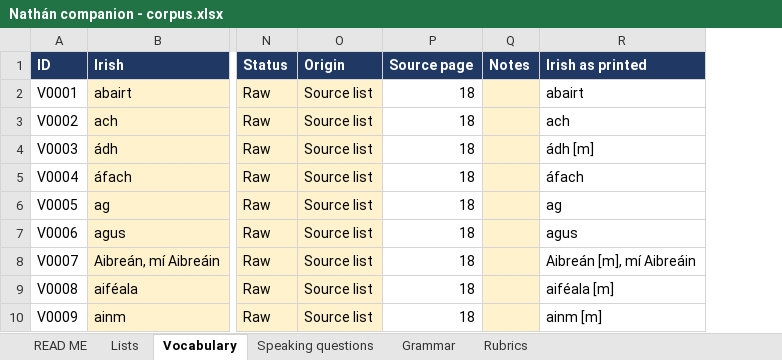
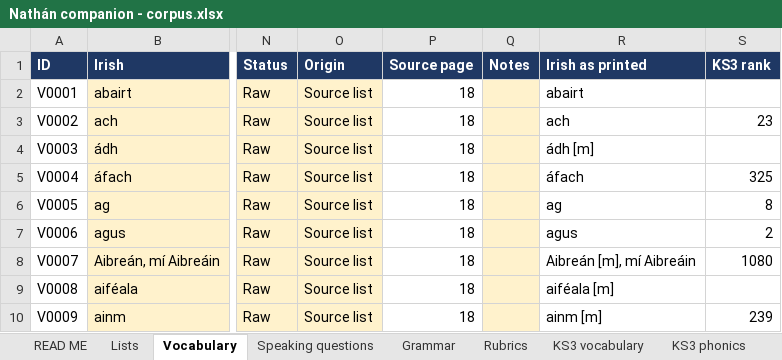
Before and after one commit to daithi77/get-iplayer-automator-master, an Excel workbook: NathanCompanion/Nathán companion - corpus.xlsx, sheet Vocabulary, drawn as a sheet; only a part is shown, gaps mark what is left out; values as stored, in another font and other column widths than the file's, no borders; charts and pictures not drawn; the diff names each change by its address in the sheet, - before the commit and + after, or states it on an @@ line.

```diff
--- a/NathanCompanion/Nathán companion - corpus.xlsx (sheet Vocabulary)
+++ b/NathanCompanion/Nathán companion - corpus.xlsx (sheet Vocabulary)
+sheet tab: KS3 vocabulary
+sheet tab: KS3 phonics
+column S (KS3 rank), rows 3-10: 23 |  | 325 | 8 | 2 | 1080 |  | 239
```
Also changed, not shown: sheet READ ME, sheet Rubrics, other sheet tabs, charts or pictures, 3 other files.
